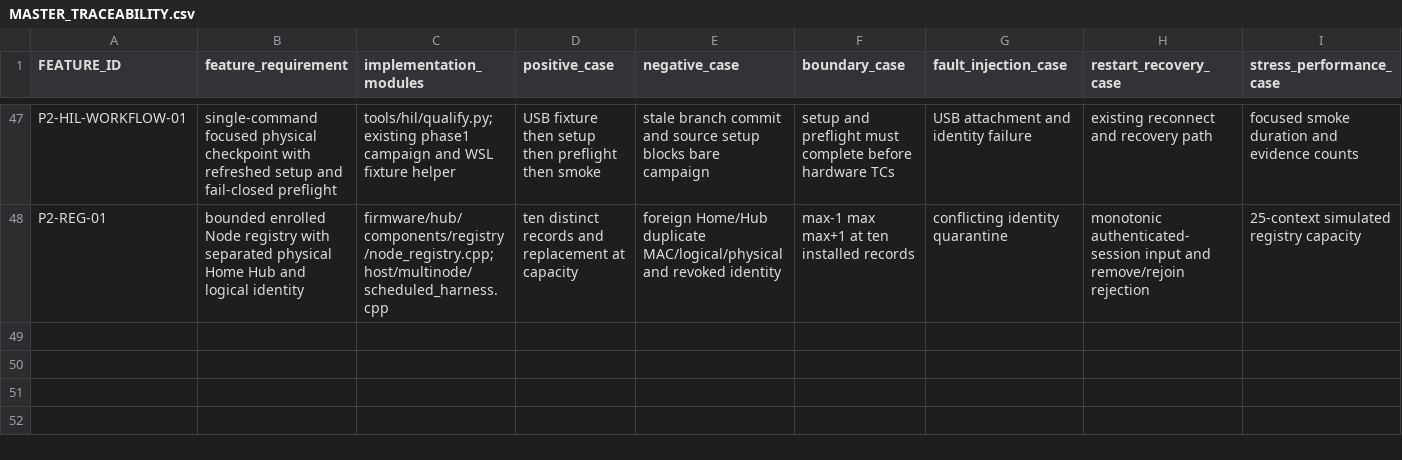
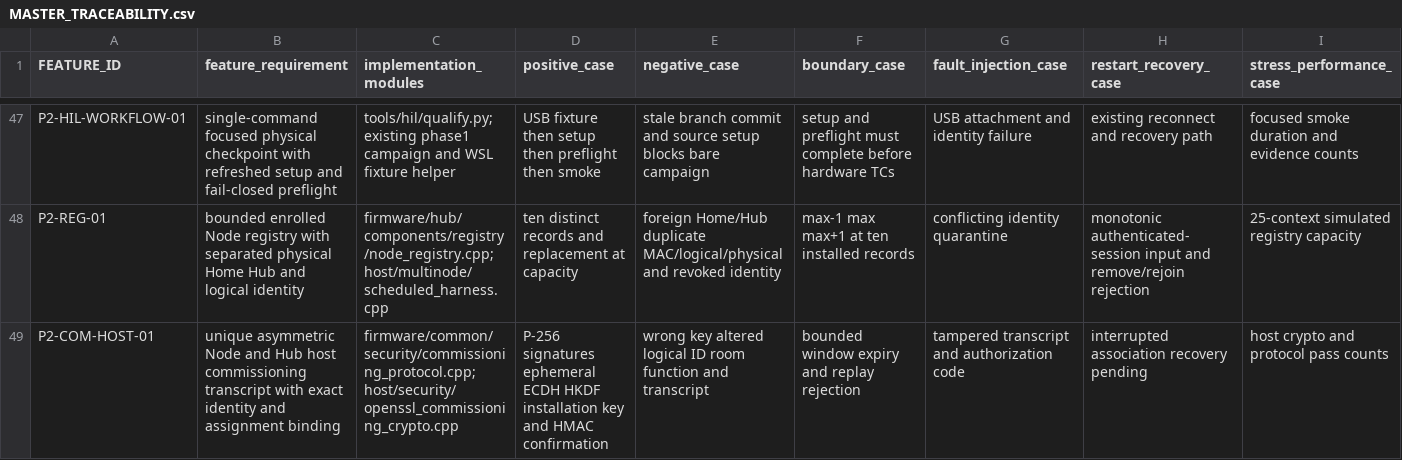
Before and after one commit to udaybhan200683/Ghar_sajag, a CSV file: docs/validation/MASTER_TRACEABILITY.csv, drawn as a sheet; only a part is shown, gaps mark what is left out; rows hold the shown columns only; the diff names each change by its address in the sheet, - before the commit and + after, or states it on an @@ line.

Commit message:
Add asymmetric host commissioning protocol foundation

```diff
--- a/docs/validation/MASTER_TRACEABILITY.csv
+++ b/docs/validation/MASTER_TRACEABILITY.csv
+row 49: P2-COM-HOST-01 | unique asymmetric Node and Hub host commissioning transcript with exact identity and assignment binding | firmware/common/security/commissioning_protocol.cpp; host/security/openssl_commissioning_crypto.cpp | P-256 signatures ephemeral ECDH HKDF installation key and HMAC confirmation | wrong key altered logical ID room function and transcript | bounded window expiry and replay rejection | tampered transcript and authorization code | interrupted association recovery pending | host crypto and protocol pass counts
```
Also changed, not shown: 10 other files.
